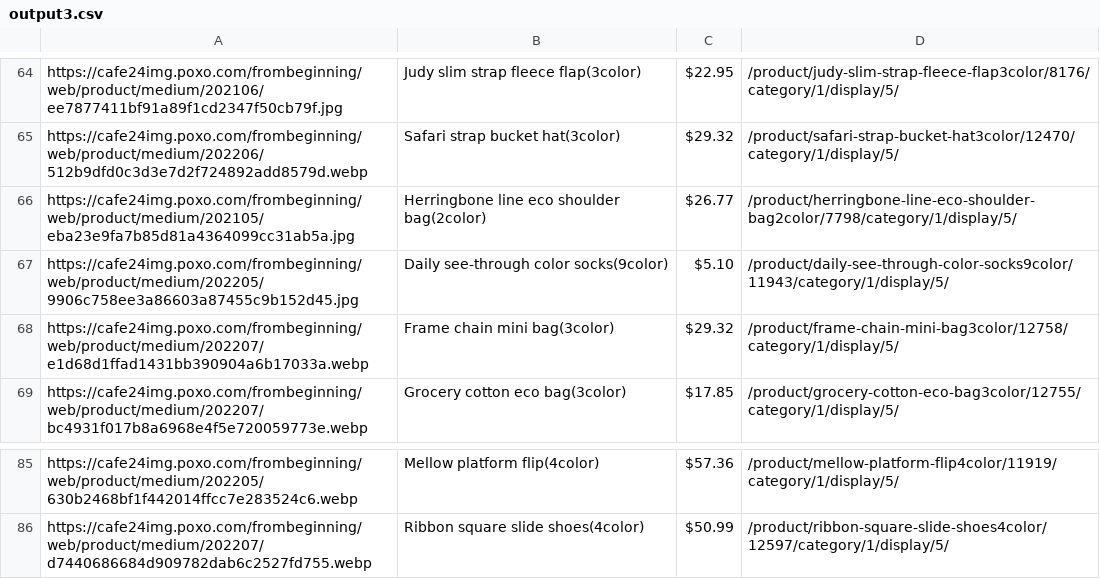
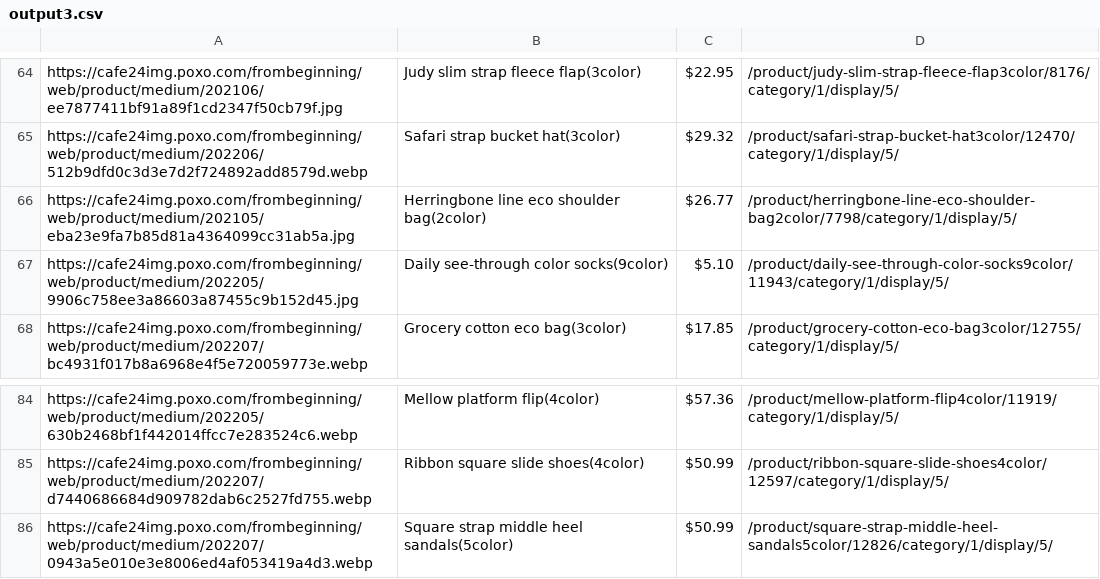
Before and after one commit to delitamakanda/scraper-kr-fashion-shops, a CSV file: core/output3.csv, drawn as a sheet; only a part is shown, gaps mark what is left out; the diff covers the shown part only.

```diff
--- a/core/output3.csv
+++ b/core/output3.csv
@@ -67,3 +67,2 @@ https://cafe24img.poxo.com/frombeginning/web/product/medium/202105/eba23e9fa7b85
 https://cafe24img.poxo.com/frombeginning/web/product/medium/202205/9906c758ee3a86603a87455c9b152d45.jpg,Daily see-through color socks(9color),$5.10,/product/daily-see-through-color-socks9color/11943/category/1/display/5/
-https://cafe24img.poxo.com/frombeginning/web/product/medium/202207/e1d68d1ffad1431bb390904a6b17033a.webp,Frame chain mini bag(3color),$29.32,/product/frame-chain-mini-bag3color/12758/category/1/display/5/
 https://cafe24img.poxo.com/frombeginning/web/product/medium/202207/bc4931f017b8a6968e4f5e720059773e.webp,Grocery cotton eco bag(3color),$17.85,/product/grocery-cotton-eco-bag3color/12755/category/1/display/5/
@@ -86 +85,2 @@ https://cafe24img.poxo.com/frombeginning/web/product/medium/202205/630b2468bf1f4
 https://cafe24img.poxo.com/frombeginning/web/product/medium/202207/d7440686684d909782dab6c2527fd755.webp,Ribbon square slide shoes(4color),$50.99,/product/ribbon-square-slide-shoes4color/12597/category/1/display/5/
+https://cafe24img.poxo.com/frombeginning/web/product/medium/202207/0943a5e010e3e8006ed4af053419a4d3.webp,Square strap middle heel sandals(5color),$50.99,/product/square-strap-middle-heel-sandals5color/12826/category/1/display/5/
```
Also changed, not shown: 22 added rows, 22 removed rows and 12 edited cells elsewhere in this file.
